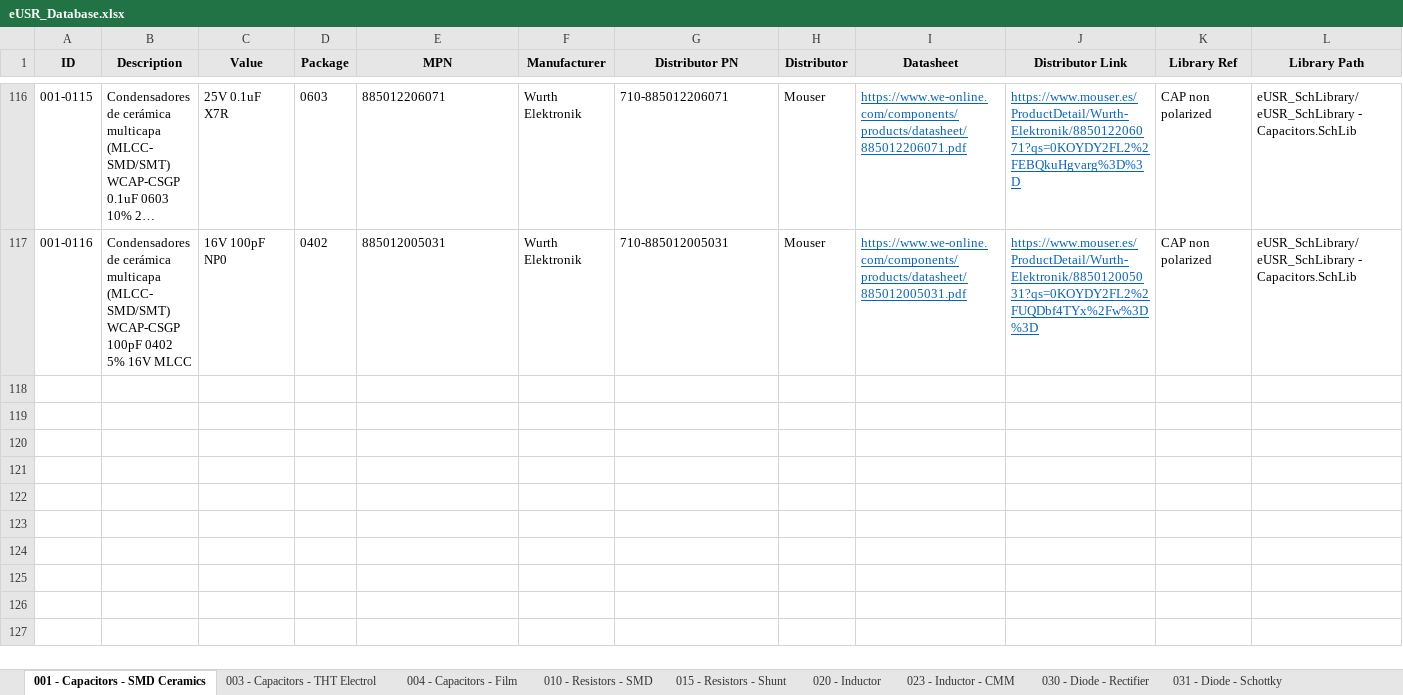
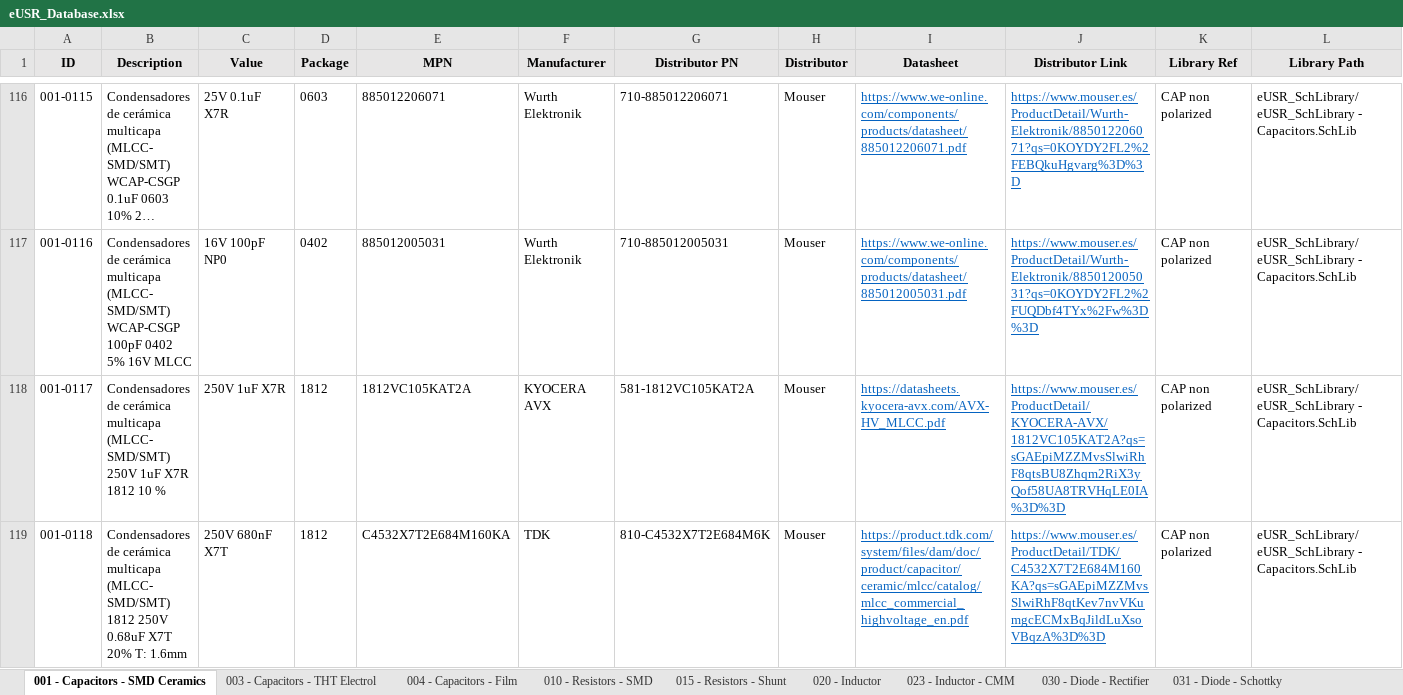
Before and after one commit to Gustavo-Gago/LIB, an Excel workbook: eUSR_Database.xlsx, sheet 001 - Capacitors - SMD Ceramics, drawn as a sheet; only a part is shown, gaps mark what is left out; long unchanged cells end in …; values as stored, in another font and other column widths than the file's, no borders; rows hold the shown columns only; the diff names each change by its address in the sheet, - before the commit and + after, or states it on an @@ line.

```diff
--- a/eUSR_Database.xlsx (sheet 001 - Capacitors - SMD Ceramics)
+++ b/eUSR_Database.xlsx (sheet 001 - Capacitors - SMD Ceramics)
+row 118: 001-0117 | Condensadores de cerámica multicapa (MLCC- SMD/SMT) 250V 1uF X7R 1812 10 % | 250V 1uF X7R | 1812 | 1812VC105KAT2A | KYOCERA AVX | 581-1812VC105KAT2A | Mouser | https://datasheets.kyocera-avx.com/AVX-HV_MLCC.pdf | https://www.mouser.es/ProductDetail/KYOCERA-AVX/1812VC105KAT2A?qs=sGAEpiMZZMvsSlwiRhF8qtsBU8Zhqm2RiX3yQof58UA8TRVHqLE0IA%3D%3D | CAP non polarized | eUSR_SchLibrary/eUSR_SchLibrary - Capacitors.SchLib
+row 119: 001-0118 | Condensadores de cerámica multicapa (MLCC- SMD/SMT) 1812 250V 0.68uF X7T 20% T: 1.6mm | 250V 680nF X7T | 1812 | C4532X7T2E684M160KA | TDK | 810-C4532X7T2E684M6K | Mouser | https://product.tdk.com/system/files/dam/doc/product/capacitor/ceramic/mlcc/catalog/mlcc_commercial_highvoltage_en.pdf | https://www.mouser.es/ProductDetail/TDK/C4532X7T2E684M160KA?qs=sGAEpiMZZMvsSlwiRhF8qtKev7nvVKumgcECMxBqJildLuXsoVBqzA%3D%3D | CAP non polarized | eUSR_SchLibrary/eUSR_SchLibrary - Capacitors.SchLib
```
Also changed, not shown: sheet 023 - Inductor - CMM, sheet 004 - Capacitors - Film, 1 other file.
